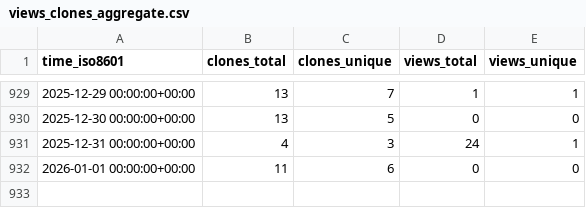
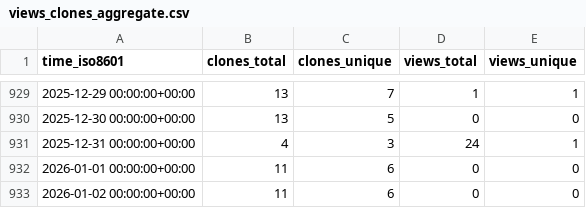
Before and after one commit to abhinav12k/Typster, a CSV file: abhinav12k/Typster/ghrs-data/views_clones_aggregate.csv, drawn as a sheet; only a part is shown, gaps mark what is left out; the diff names each change by its address in the sheet, - before the commit and + after, or states it on an @@ line.

```diff
--- a/abhinav12k/Typster/ghrs-data/views_clones_aggregate.csv
+++ b/abhinav12k/Typster/ghrs-data/views_clones_aggregate.csv
+row 933: 2026-01-02 00:00:00+00:00 | 11 | 6 | 0 | 0
```
Also changed, not shown: 1 other file.
